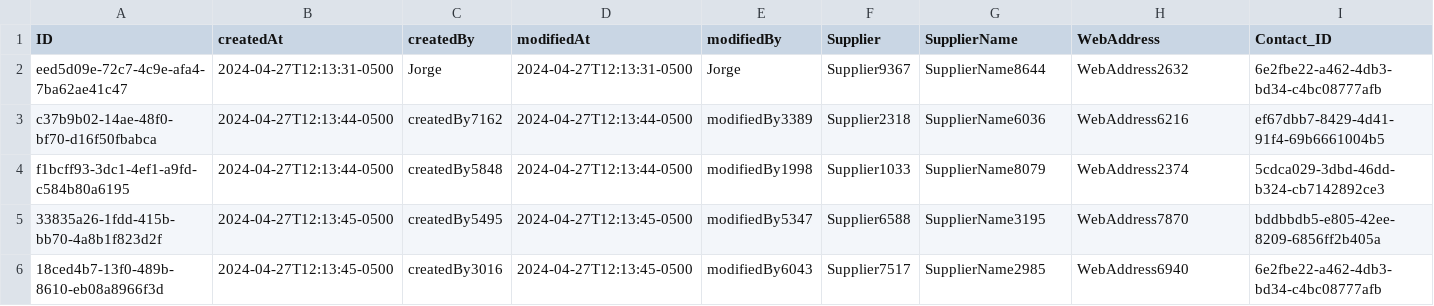
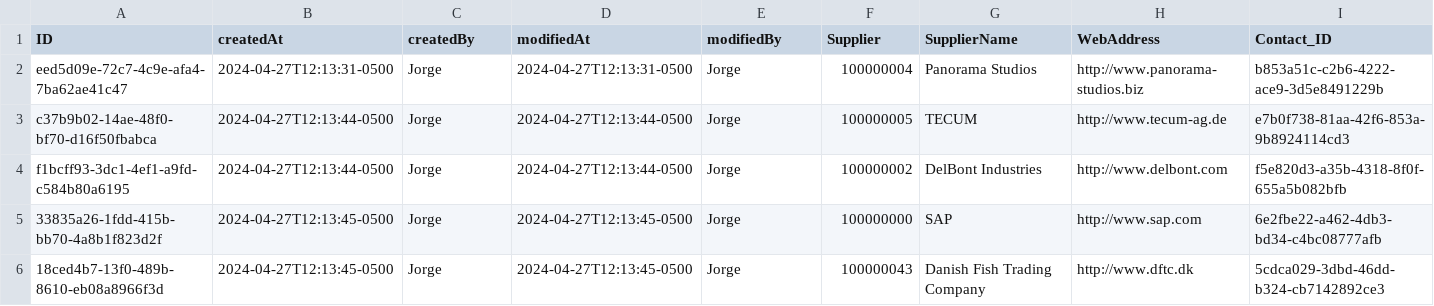
Before and after one commit to Logali-Group/a24c268, a CSV file: db/data/com.logaligroup-Suppliers.csv, drawn as a sheet; only a part is shown; the diff covers the shown part only.

```diff
--- a/db/data/com.logaligroup-Suppliers.csv
+++ b/db/data/com.logaligroup-Suppliers.csv
@@ -1,6 +1,6 @@
 ID;createdAt;createdBy;modifiedAt;modifiedBy;Supplier;SupplierName;WebAddress;Contact_ID
-eed5d09e-72c7-4c9e-afa4-7ba62ae41c47;2024-04-27T12:13:31-0500;Jorge;2024-04-27T12:13:31-0500;Jorge;Supplier9367;SupplierName8644;WebAddress2632;6e2fbe22-a462-4db3-bd34-c4bc08777afb
-c37b9b02-14ae-48f0-bf70-d16f50fbabca;2024-04-27T12:13:44-0500;createdBy7162;2024-04-27T12:13:44-0500;modifiedBy3389;Supplier2318;SupplierName6036;WebAddress6216;ef67dbb7-8429-4d41-91f4-69b6661004b5
-f1bcff93-3dc1-4ef1-a9fd-c584b80a6195;2024-04-27T12:13:44-0500;createdBy5848;2024-04-27T12:13:44-0500;modifiedBy1998;Supplier1033;SupplierName8079;WebAddress2374;5cdca029-3dbd-46dd-b324-cb7142892ce3
-33835a26-1fdd-415b-bb70-4a8b1f823d2f;2024-04-27T12:13:45-0500;createdBy5495;2024-04-27T12:13:45-0500;modifiedBy5347;Supplier6588;SupplierName3195;WebAddress7870;bddbbdb5-e805-42ee-8209-6856ff2b405a
-18ced4b7-13f0-489b-8610-eb08a8966f3d;2024-04-27T12:13:45-0500;createdBy3016;2024-04-27T12:13:45-0500;modifiedBy6043;Supplier7517;SupplierName2985;WebAddress6940;6e2fbe22-a462-4db3-bd34-c4bc08777afb
+eed5d09e-72c7-4c9e-afa4-7ba62ae41c47;2024-04-27T12:13:31-0500;Jorge;2024-04-27T12:13:31-0500;Jorge;100000004;Panorama Studios;http://www.panorama-studios.biz;b853a51c-c2b6-4222-ace9-3d5e8491229b
+c37b9b02-14ae-48f0-bf70-d16f50fbabca;2024-04-27T12:13:44-0500;Jorge;2024-04-27T12:13:44-0500;Jorge;100000005;TECUM;http://www.tecum-ag.de;e7b0f738-81aa-42f6-853a-9b8924114cd3
+f1bcff93-3dc1-4ef1-a9fd-c584b80a6195;2024-04-27T12:13:44-0500;Jorge;2024-04-27T12:13:44-0500;Jorge;100000002;DelBont Industries;http://www.delbont.com;f5e820d3-a35b-4318-8f0f-655a5b082bfb
+33835a26-1fdd-415b-bb70-4a8b1f823d2f;2024-04-27T12:13:45-0500;Jorge;2024-04-27T12:13:45-0500;Jorge;100000000;SAP;http://www.sap.com;6e2fbe22-a462-4db3-bd34-c4bc08777afb
+18ced4b7-13f0-489b-8610-eb08a8966f3d;2024-04-27T12:13:45-0500;Jorge;2024-04-27T12:13:45-0500;Jorge;100000043;Danish Fish Trading Company;http://www.dftc.dk;5cdca029-3dbd-46dd-b324-cb7142892ce3
```
Also changed, not shown: 14 removed rows and 41 edited cells elsewhere in this file, db/data/com.logaligroup-Contacts.csv, db/data/com.logaligroup-Details.csv, 9 other files.
